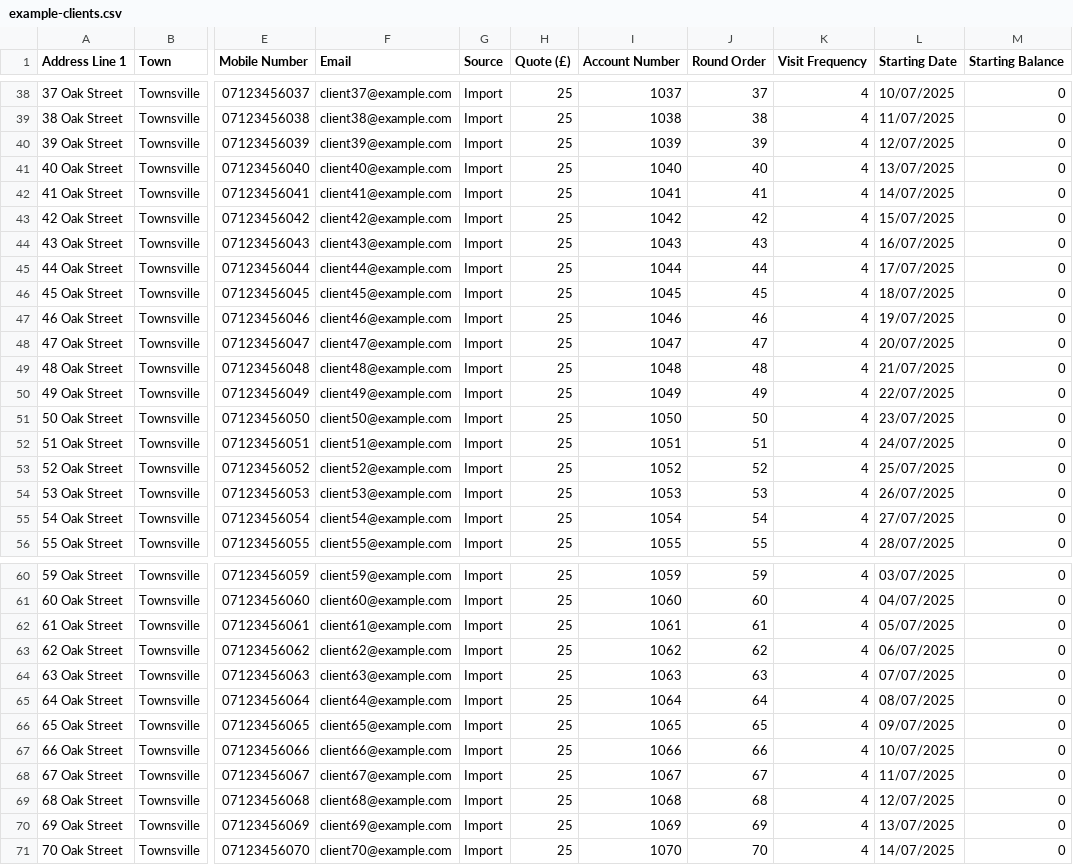
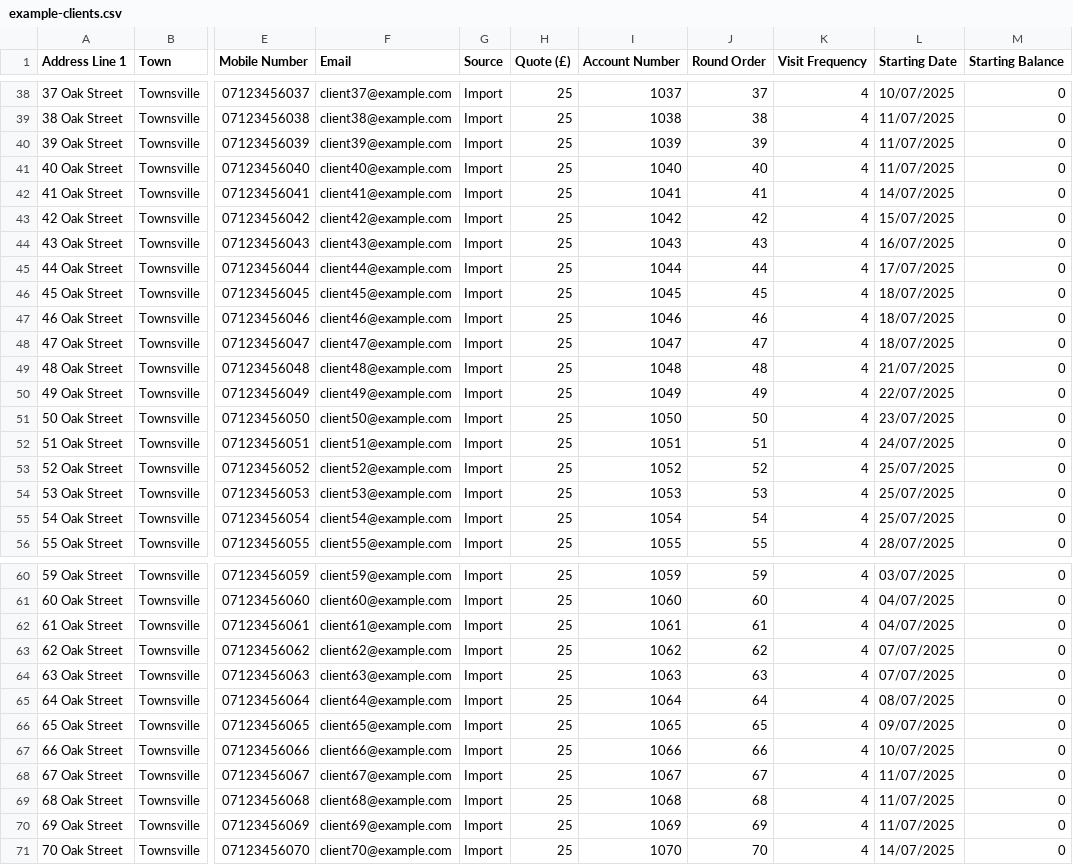
Before and after one commit to phrygian100/RoundManagerApp, a CSV file: docs/example-clients.csv, drawn as a sheet; only a part is shown, gaps mark what is left out; the diff covers the shown part only; the diff names each change by its address in the sheet, - before the commit and + after, or states it on an @@ line.

Commit message:
partial implementation of quotes

```diff
--- a/docs/example-clients.csv
+++ b/docs/example-clients.csv
-L40 (Starting Date): 12/07/2025
+L40 (Starting Date): 11/07/2025
-L41 (Starting Date): 13/07/2025
+L41 (Starting Date): 11/07/2025
-L47 (Starting Date): 19/07/2025
+L47 (Starting Date): 18/07/2025
-L48 (Starting Date): 20/07/2025
+L48 (Starting Date): 18/07/2025
-L54 (Starting Date): 26/07/2025
+L54 (Starting Date): 25/07/2025
-L55 (Starting Date): 27/07/2025
+L55 (Starting Date): 25/07/2025
-L62 (Starting Date): 05/07/2025
+L62 (Starting Date): 04/07/2025
-L63 (Starting Date): 06/07/2025
+L63 (Starting Date): 07/07/2025
-L69 (Starting Date): 12/07/2025
+L69 (Starting Date): 11/07/2025
-L70 (Starting Date): 13/07/2025
+L70 (Starting Date): 11/07/2025
```
Also changed, not shown: 51 edited cells elsewhere in this file, 2 other files.
